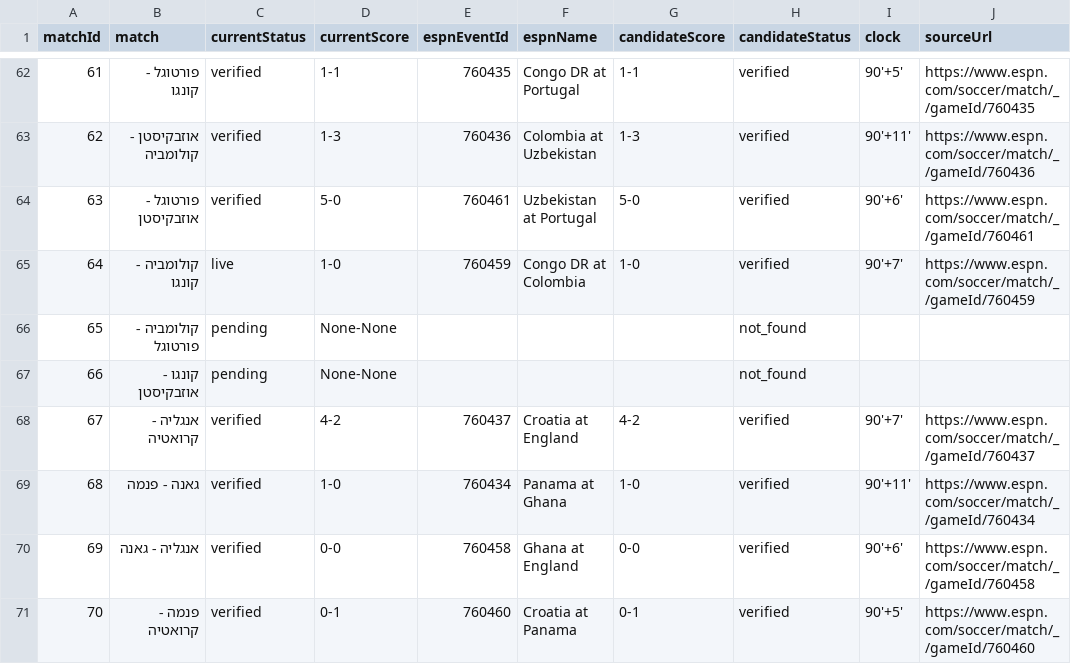
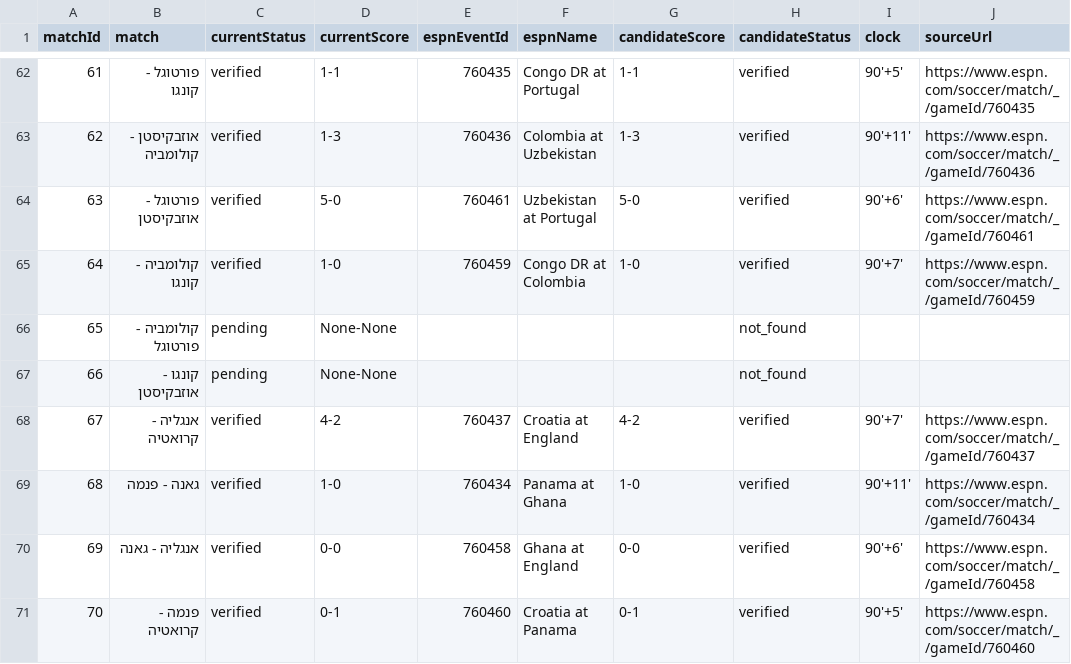
Before and after one commit to efikatash/worldcup-dashboard-2026, a CSV file: espn_live_debug.csv, drawn as a sheet; only a part is shown, gaps mark what is left out; the diff names each change by its address in the sheet, - before the commit and + after, or states it on an @@ line.

Commit message:
Clean auto-update dashboard data

```diff
--- a/espn_live_debug.csv
+++ b/espn_live_debug.csv
-C65 (currentStatus): live
+C65 (currentStatus): verified
```
Also changed, not shown: 3 other files.
